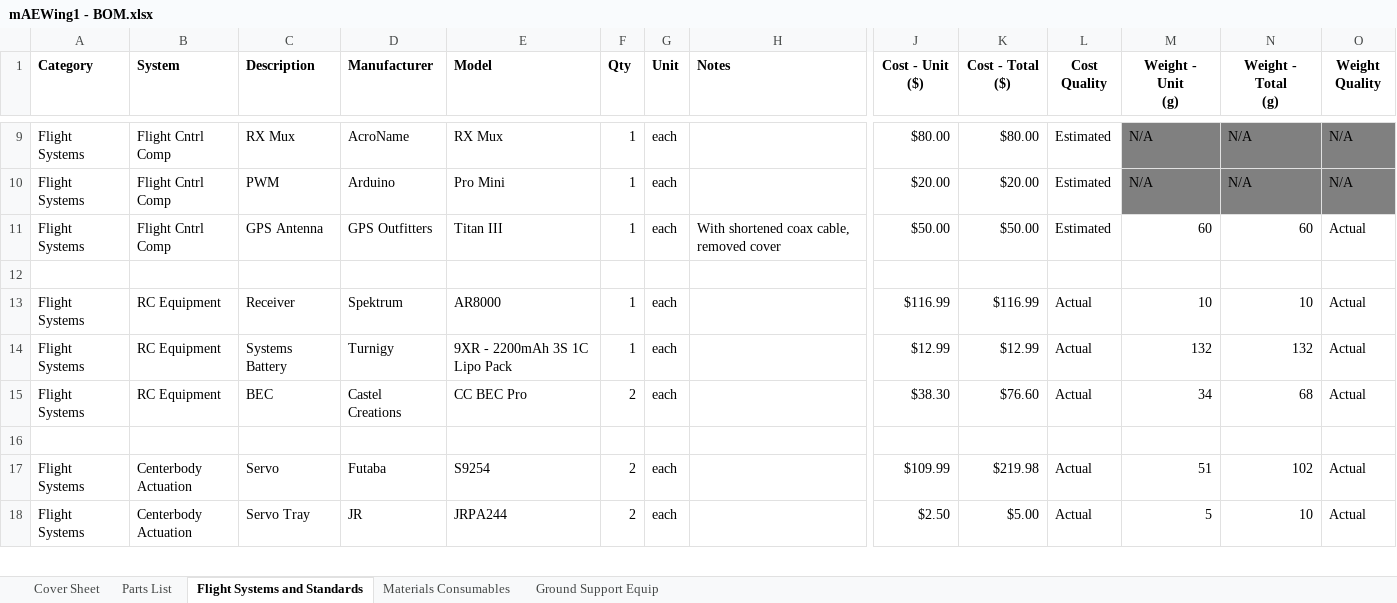
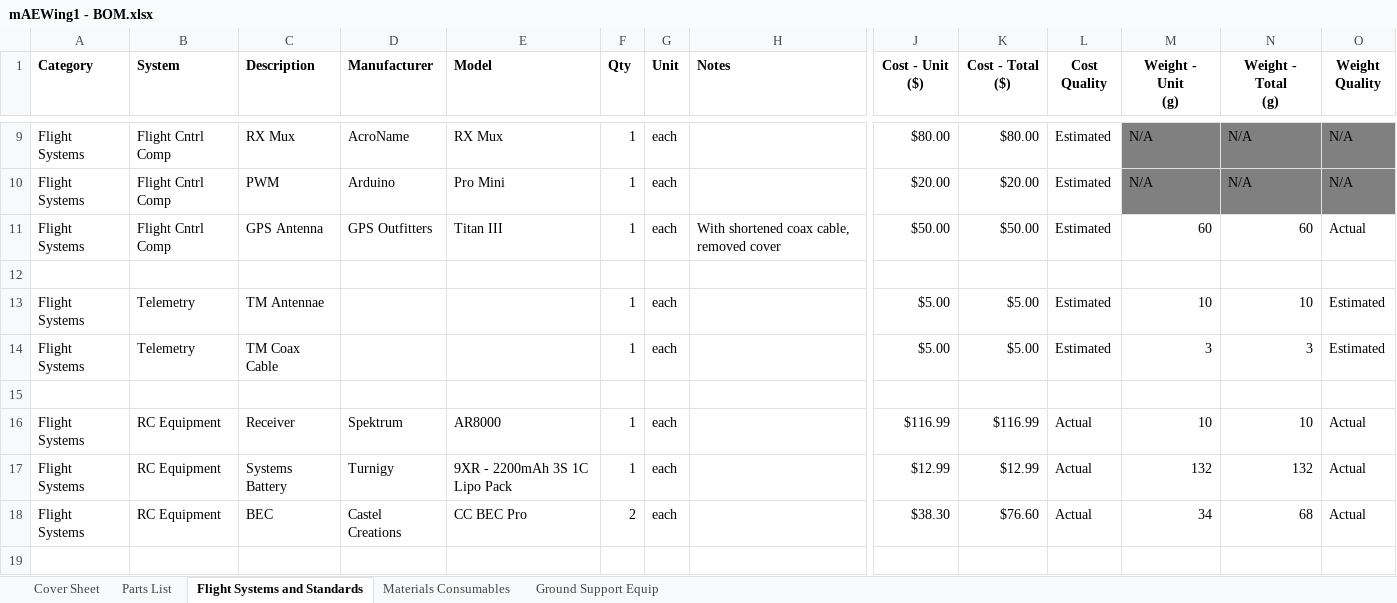
Before and after one commit to zhaowei0566/mAEWing1, an Excel workbook: Design/CAD/mAEWing1 - BOM.xlsx, sheet Flight Systems and Standards, drawn as a sheet; only a part is shown, gaps mark what is left out; the shorter side is filled out with more unchanged rows; values as stored, in another font and other column widths than the file's, no borders; rows hold the shown columns only; the diff covers the shown part only; the diff names each change by its address in the sheet, - before the commit and + after, or states it on an @@ line.

Commit message:
Added additional connectors required to interface with the Goldy Flight Control System.

```diff
--- a/Design/CAD/mAEWing1 - BOM.xlsx (sheet Flight Systems and Standards)
+++ b/Design/CAD/mAEWing1 - BOM.xlsx (sheet Flight Systems and Standards)
+row 13: Flight Systems | Telemetry | TM Antennae |  |  | 1 | each |  | $5.00 | $5.00 | Estimated | 10 | 10 | Estimated
+row 14: Flight Systems | Telemetry | TM Coax Cable |  |  | 1 | each |  | $5.00 | $5.00 | Estimated | 3 | 3 | Estimated
+row 15: (empty)
```
Also changed, not shown: 31 added rows, 18 removed rows and 15 edited cells elsewhere in this sheet, sheet Ground Support Equip, sheet Cover Sheet, formulas that keep their value.
